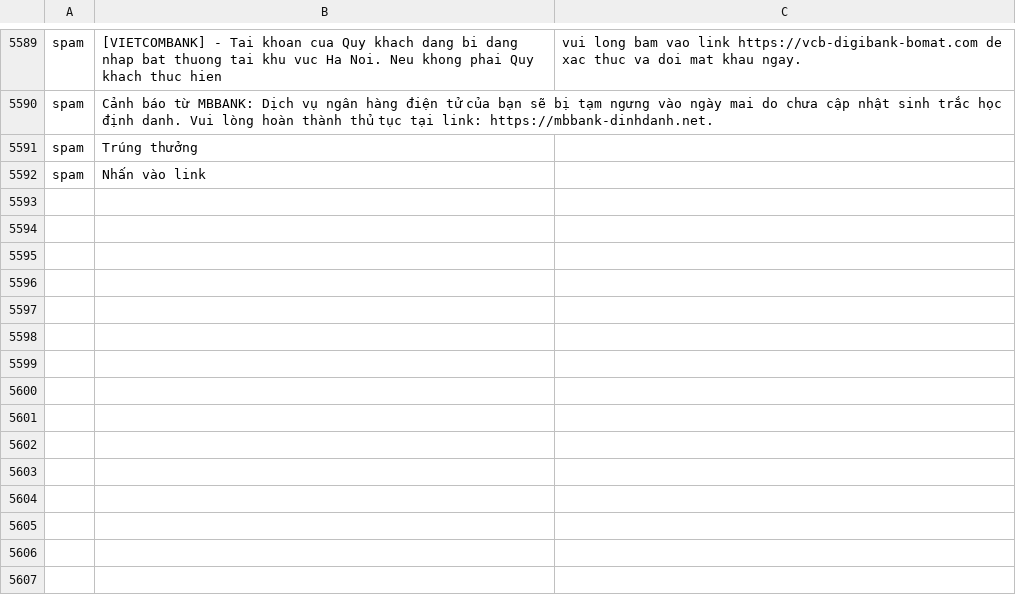
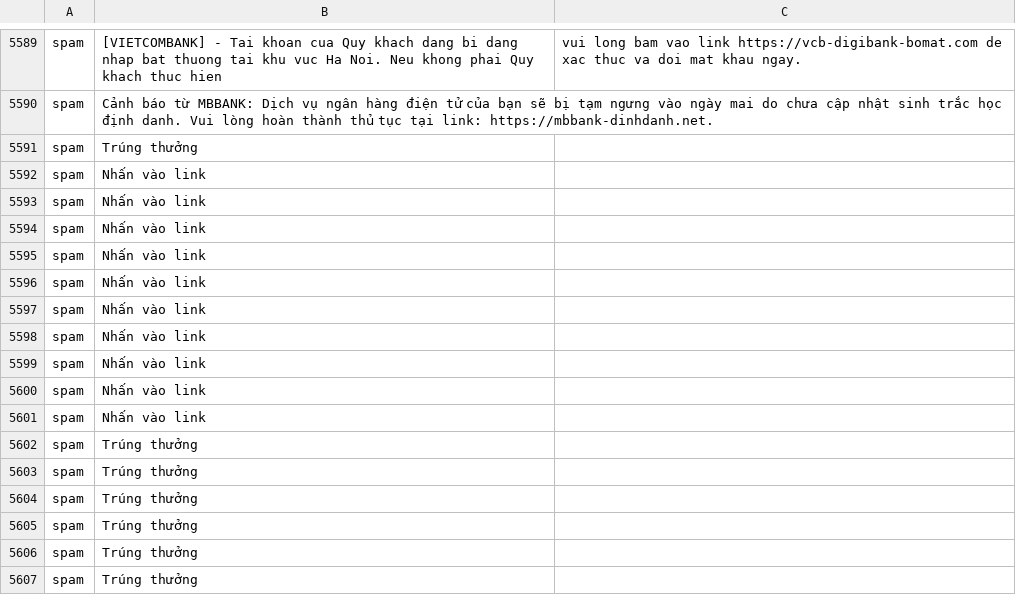
Before and after one commit to huynhyen255/DOANCHUYENNGANH, a CSV file: 2cls_spam_text_cls.csv, drawn as a sheet; only a part is shown, gaps mark what is left out.

Commit message:
Update 2cls_spam_text_cls.csv

```diff
--- a/2cls_spam_text_cls.csv
+++ b/2cls_spam_text_cls.csv
@@ -5594 +5594,16 @@ spam,Trúng thưởng
 spam, Nhấn vào link
+spam,Nhấn vào link
+spam,Nhấn vào link
+spam,Nhấn vào link
+spam,Nhấn vào link
+spam,Nhấn vào link
+spam,Nhấn vào link
+spam,Nhấn vào link
+spam,Nhấn vào link
+spam,Nhấn vào link
+spam,Trúng thưởng
+spam,Trúng thưởng
+spam,Trúng thưởng
+spam,Trúng thưởng
+spam,Trúng thưởng
+spam,Trúng thưởng
```
